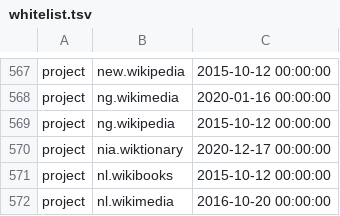
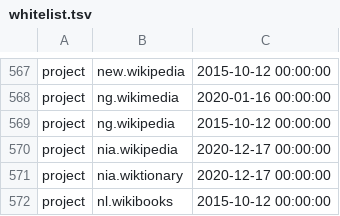
Before and after one commit to wikimedia/analytics-refinery, a TSV file: static_data/pageview/whitelist/whitelist.tsv, drawn as a sheet; only a part is shown, gaps mark what is left out; the shorter side is filled out with more unchanged rows; the diff names each change by its address in the sheet, - before the commit and + after, or states it on an @@ line.

Commit message:
Add nia.wikipedia to pageview whitelist
Bug: T270408
Change-Id: I0c27ca704d4aabbe4bb590d0ce7798f60ed3d825

```diff
--- a/static_data/pageview/whitelist/whitelist.tsv
+++ b/static_data/pageview/whitelist/whitelist.tsv
+row 570: project | nia.wikipedia | 2020-12-17 00:00:00
```
